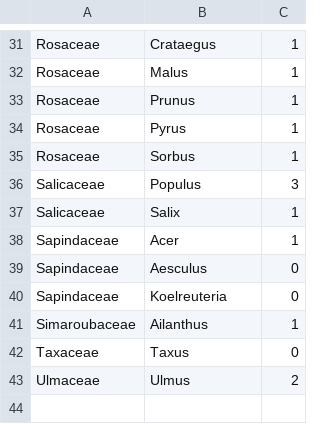
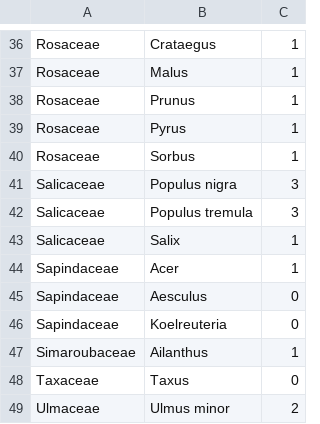
Before and after one commit to emilcarle/urban_sustainability_exam, a CSV file: allergenetic_index/index_allergenetic_trees.csv (was approach/index_allergenetic_trees.csv), drawn as a sheet; only a part is shown, gaps mark what is left out; the diff covers the shown part only.

```diff
--- a/approach/index_allergenetic_trees.csv
+++ b/allergenetic_index/index_allergenetic_trees.csv
@@ -35,2 +40,3 @@ Rosaceae;Pyrus;1
 Rosaceae;Sorbus;1
-Salicaceae;Populus;3
+Salicaceae;Populus nigra;3
+Salicaceae;Populus tremula;3
@@ -42,2 +48,2 @@ Simaroubaceae;Ailanthus;1
 Taxaceae;Taxus;0
-Ulmaceae;Ulmus;2
+Ulmaceae;Ulmus minor;2
```
Also changed, not shown: 6 added rows, 1 removed row and 10 edited cells elsewhere in this file, 6 other files.
